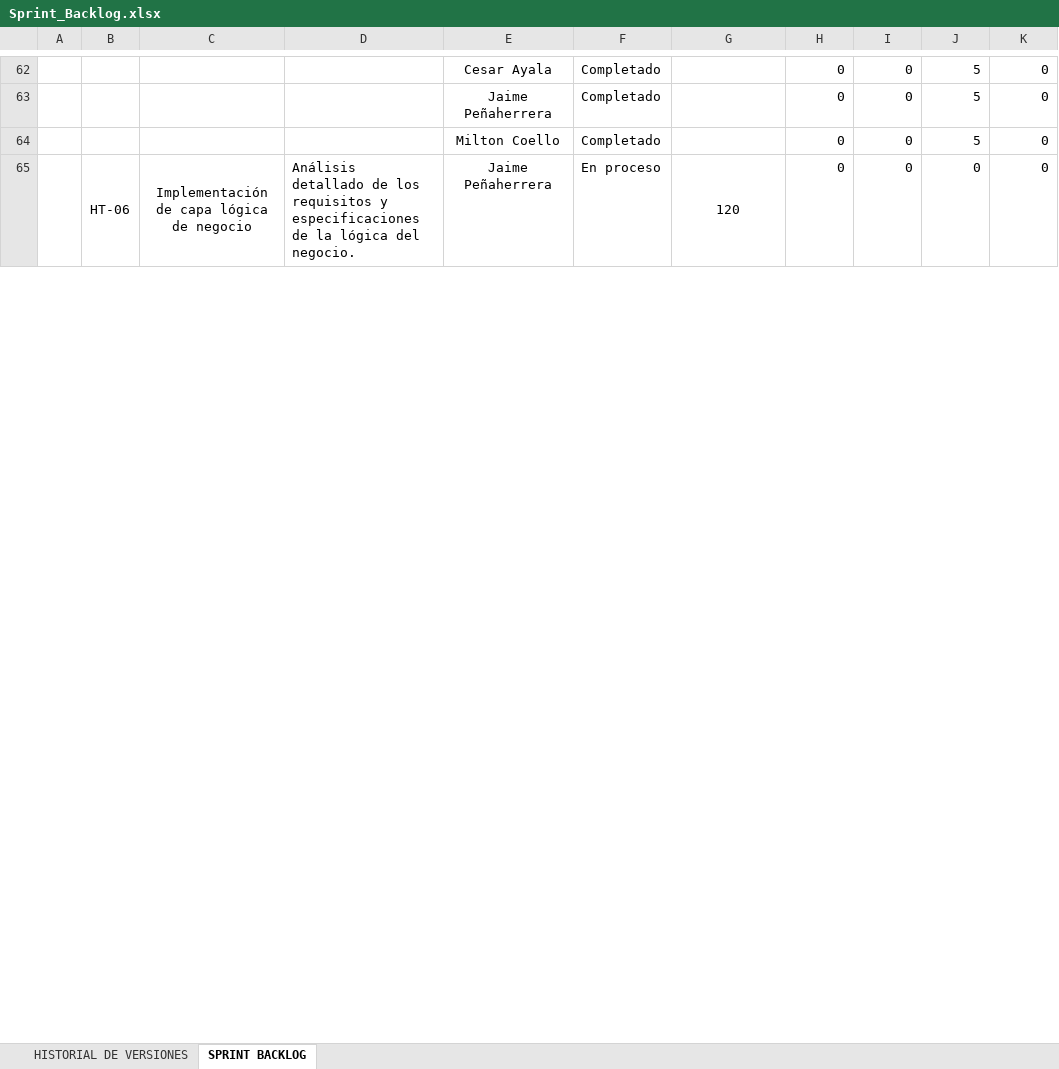
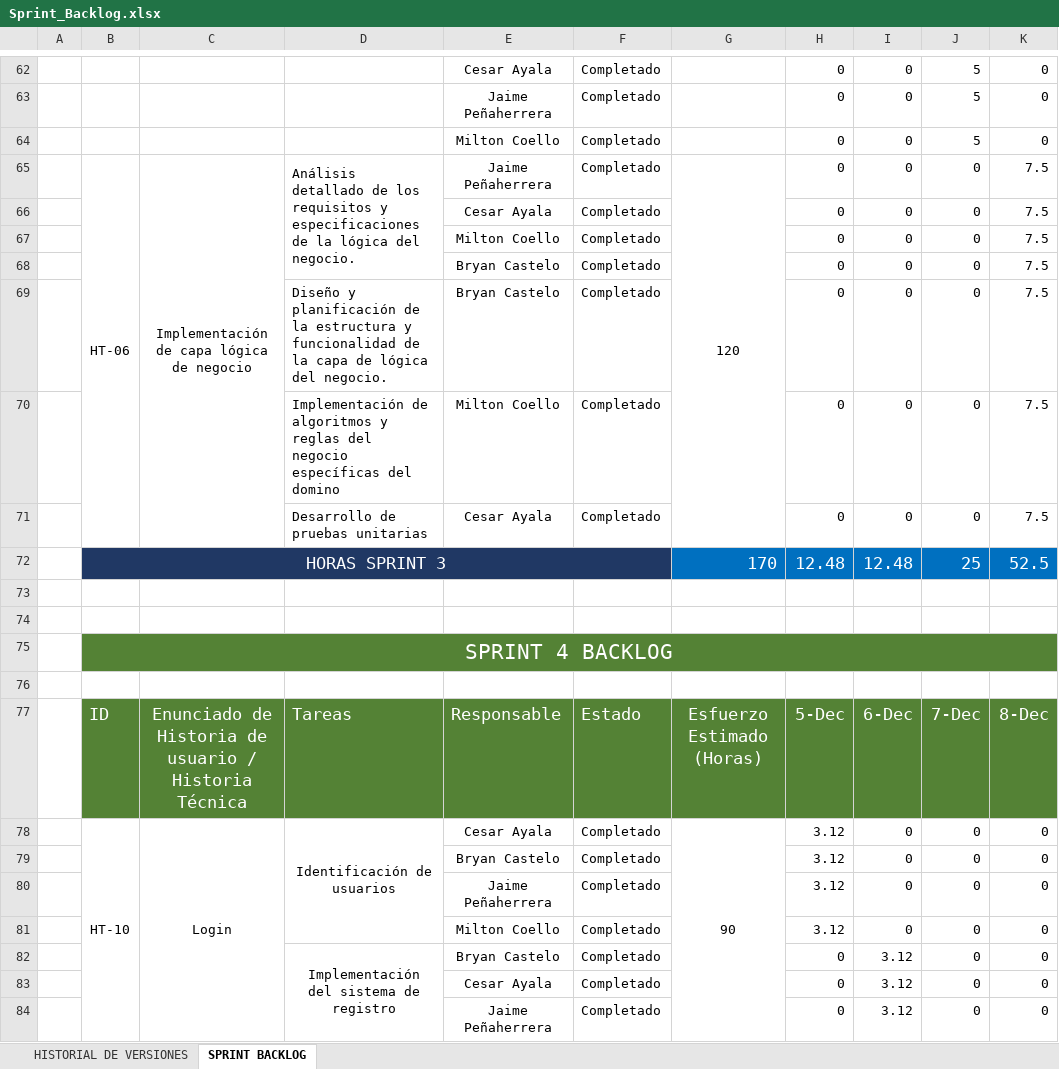
Before and after one commit to bryanc2023/SistemaBoletosBus, an Excel workbook: Documentacion/Sprint_Backlog.xlsx, sheet SPRINT BACKLOG, drawn as a sheet; only a part is shown, gaps mark what is left out; values as stored, in another font and other column widths than the file's, no borders; removed rows and columns are numbered as before the commit, all else as after; the diff covers the shown part only; the diff names each change by its address in the sheet, - before the commit and + after, or states it on an @@ line.

```diff
--- a/Documentacion/Sprint_Backlog.xlsx (sheet SPRINT BACKLOG)
+++ b/Documentacion/Sprint_Backlog.xlsx (sheet SPRINT BACKLOG)
-B65:B71 merged
+B65:B71 merged
-C65:C71 merged
+C65:C71 merged
-D65:D68 merged
+D65:D68 merged
-F65: En proceso
+F65: Completado
-G65:G71 merged
+G65:G71 merged
-K65: 0
+K65: 7.5
+row 66:  |  |  |  | Cesar Ayala | Completado |  | 0 | 0 | 0 | 7.5
+row 67:  |  |  |  | Milton Coello | Completado |  | 0 | 0 | 0 | 7.5
+row 68:  |  |  |  | Bryan Castelo | Completado |  | 0 | 0 | 0 | 7.5
+row 69:  |  |  | Diseño y planificación de la estructura y funcionalidad de la capa de lógica del negocio. | Bryan Castelo | Completado |  | 0 | 0 | 0 | 7.5
+row 70:  |  |  | Implementación de algoritmos y reglas del negocio específicas del domino | Milton Coello | Completado |  | 0 | 0 | 0 | 7.5
+row 71:  |  |  | Desarrollo de pruebas unitarias | Cesar Ayala | Completado |  | 0 | 0 | 0 | 7.5
+row 72:  | HORAS SPRINT 3 |  |  |  |  | 170 | 12.48 | 12.48 | 25 | 52.5
+row 73: (empty)
+row 74: (empty)
+row 75:  | SPRINT 4 BACKLOG
+row 76: (empty)
+row 77:  | ID | Enunciado de Historia de usuario / Historia Técnica | Tareas | Responsable | Estado | Esfuerzo Estimado (Horas) | 5-Dec | 6-Dec | 7-Dec | 8-Dec
+row 78:  | HT-10 | Login | Identificación de usuarios | Cesar Ayala | Completado | 90 | 3.12 | 0 | 0 | 0
+row 79:  |  |  |  | Bryan Castelo | Completado |  | 3.12 | 0 | 0 | 0
+row 80:  |  |  |  | Jaime Peñaherrera | Completado |  | 3.12 | 0 | 0 | 0
+row 81:  |  |  |  | Milton Coello | Completado |  | 3.12 | 0 | 0 | 0
+row 82:  |  |  | Implementación del sistema de registro | Bryan Castelo | Completado |  | 0 | 3.12 | 0 | 0
+row 83:  |  |  |  | Cesar Ayala | Completado |  | 0 | 3.12 | 0 | 0
+row 84:  |  |  |  | Jaime Peñaherrera | Completado |  | 0 | 3.12 | 0 | 0
```
Also changed, not shown: 105 added rows, 4 removed rows, 1 moved row and 12 edited cells elsewhere in this sheet, sheet HISTORIAL DE VERSIONES, 30 other files.
